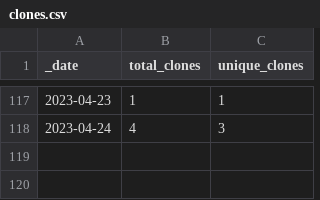
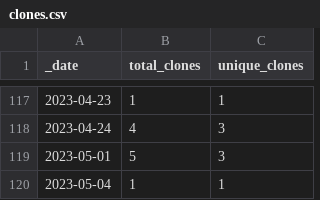
Before and after one commit to roberts-farm-of-ideas/3, a CSV file: traffic/clones.csv, drawn as a sheet; only a part is shown, gaps mark what is left out.

Commit message:
GitHub traffic

```diff
--- a/traffic/clones.csv
+++ b/traffic/clones.csv
@@ -118 +118,3 @@ _date,total_clones,unique_clones
 2023-04-24,4,3
+2023-05-01,5,3
+2023-05-04,1,1
```
Also changed, not shown: 1 other file.
